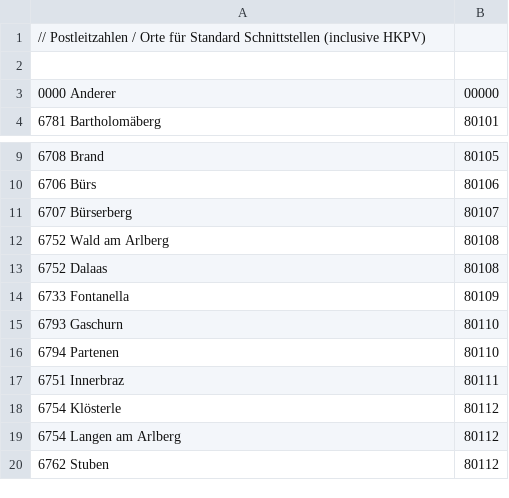
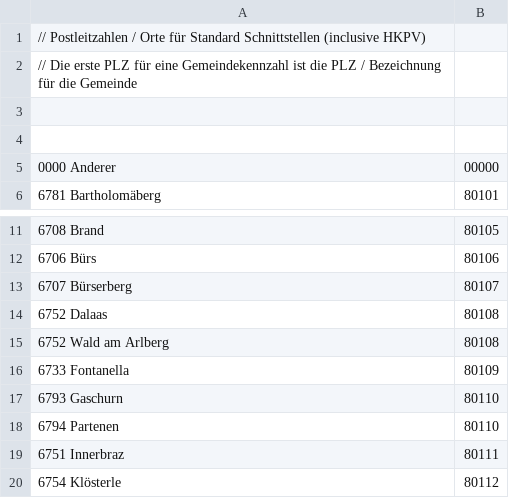
Before and after one commit to motileusers/Vodamep, a CSV file: src/Vodamep/Datasets/PostcodeCity.csv, drawn as a sheet; only a part is shown, gaps mark what is left out; the shorter side is filled out with more unchanged rows.

Commit message:
Commune Provider für Mapping von GKZ erstellt

```diff
--- a/src/Vodamep/Datasets/PostcodeCity.csv
+++ b/src/Vodamep/Datasets/PostcodeCity.csv
@@ -1,2 +1,4 @@
 // Postleitzahlen / Orte für Standard Schnittstellen (inclusive HKPV);
+// Die erste PLZ für eine Gemeindekennzahl ist die PLZ / Bezeichnung für die Gemeinde
+
 
@@ -11,4 +13,4 @@
 6707 Bürserberg;80107;
+6752 Dalaas;80108;
 6752 Wald am Arlberg;80108;
-6752 Dalaas;80108;
 6733 Fontanella;80109;
```
Also changed, not shown: 6 other files.
